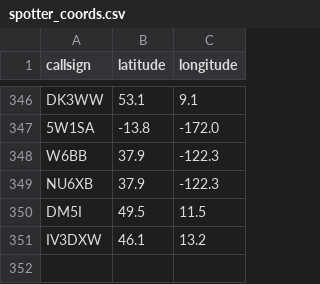
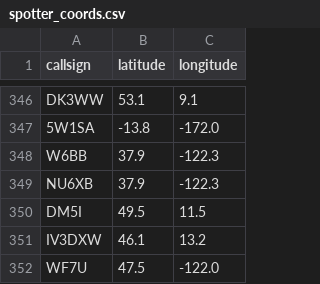
Before and after one commit to K5OHY/RBN-Map-Beta, a CSV file: spotter_coords.csv, drawn as a sheet; only a part is shown, gaps mark what is left out.

Commit message:
Update spotter_coords.csv

```diff
--- a/spotter_coords.csv
+++ b/spotter_coords.csv
@@ -351 +351,2 @@ DM5I,49.5,11.5
 IV3DXW,46.1,13.2
+WF7U,47.5,-122.0
```
